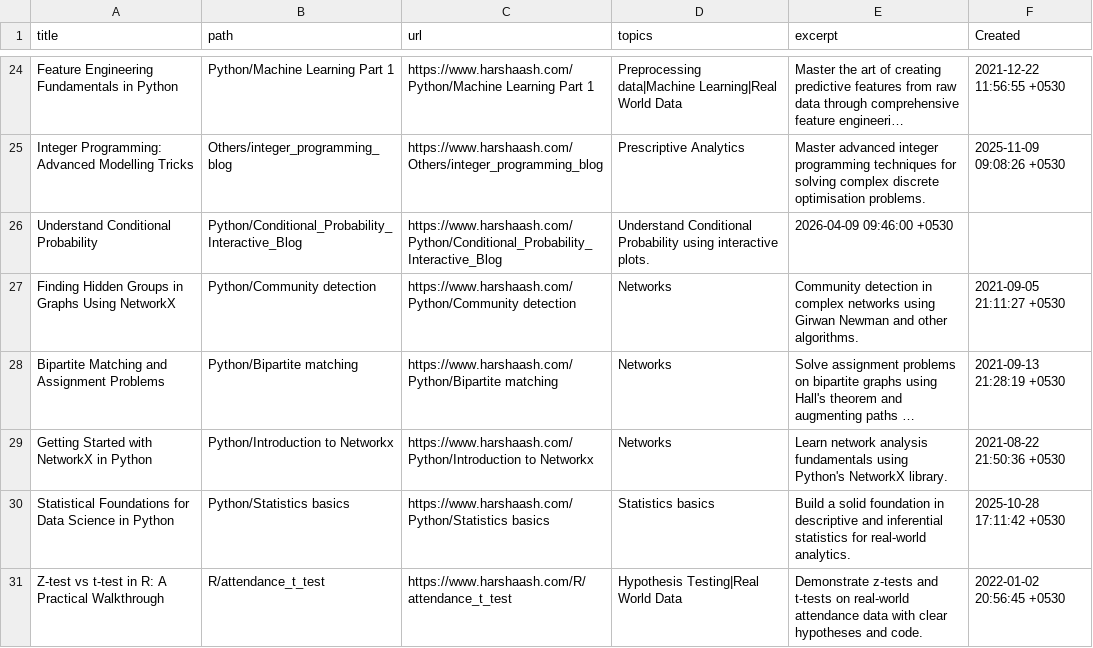
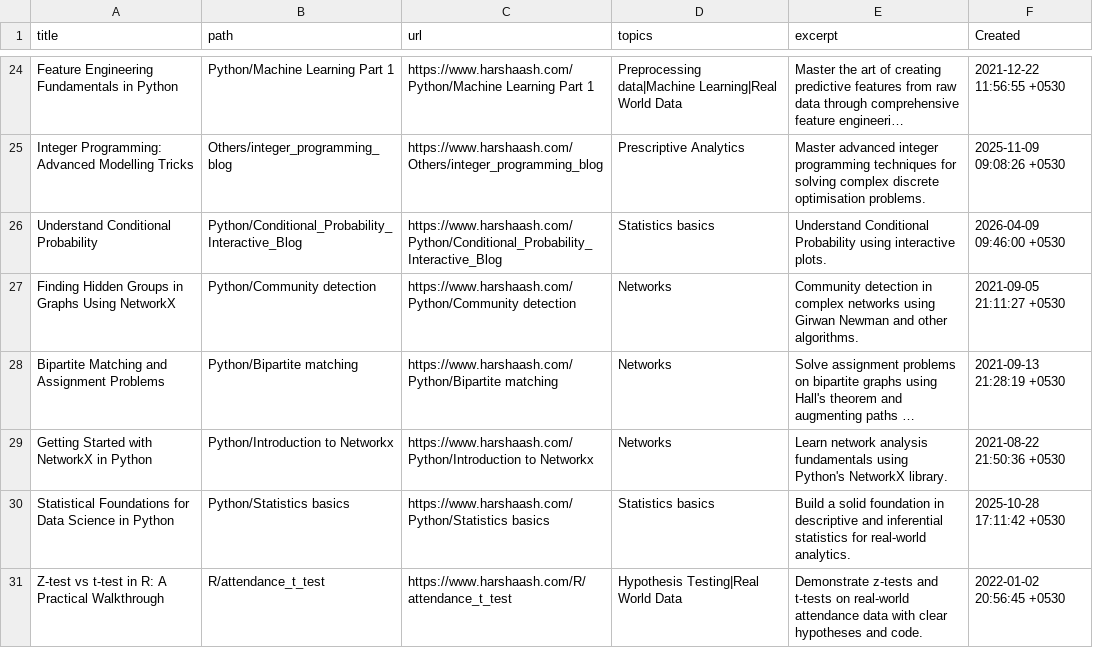
Before and after one commit to HarshaAsh/website-mkdocs, a CSV file: data/blog_posts.csv, drawn as a sheet; only a part is shown, gaps mark what is left out; long unchanged cells end in …; the diff names each change by its address in the sheet, - before the commit and + after, or states it on an @@ line.

```diff
--- a/data/blog_posts.csv
+++ b/data/blog_posts.csv
-D26 (topics): Understand Conditional Probability using interactive plots.
+D26 (topics): Statistics basics
-E26 (excerpt): 2026-04-09 09:46:00 +0530
+E26 (excerpt): Understand Conditional Probability using interactive plots.
-F26 (Created): (empty)
+F26 (Created): 2026-04-09 09:46:00 +0530
```
Also changed, not shown: 10 other files.
